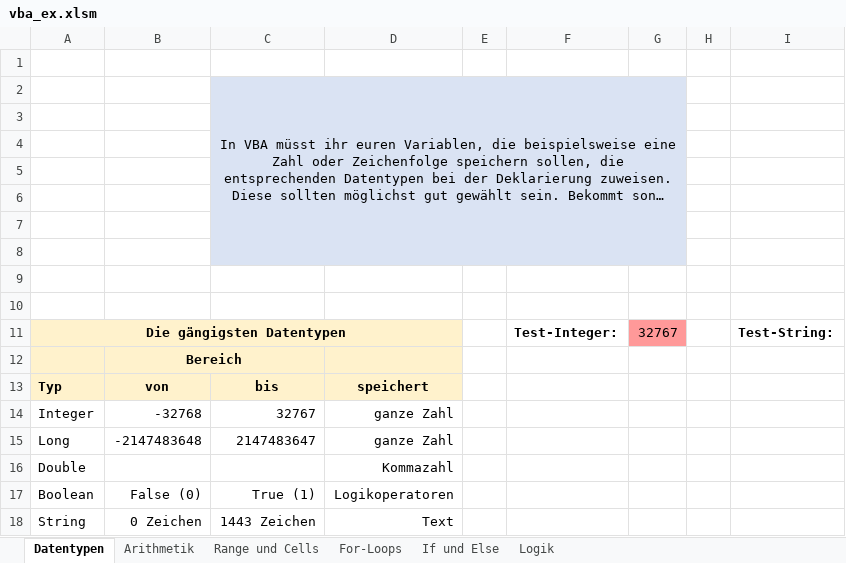
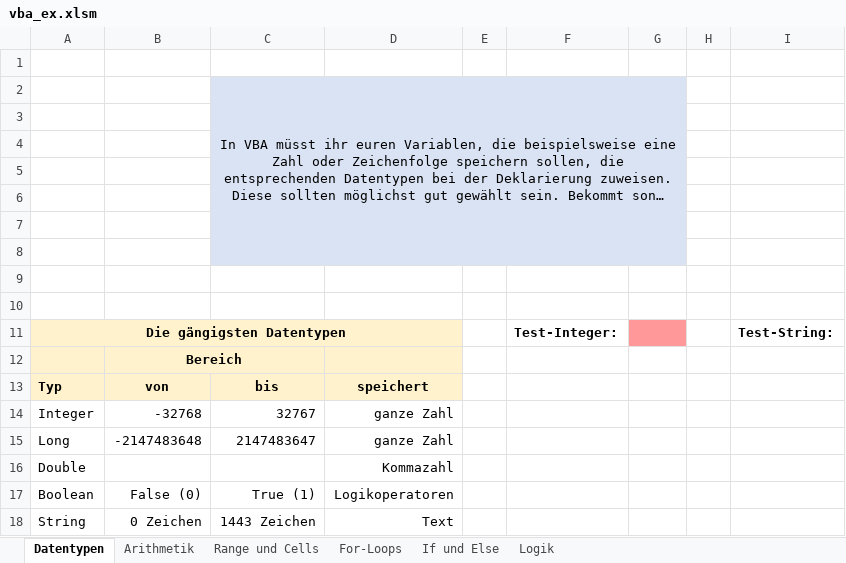
Before and after one commit to km16/vba_examples, an Excel workbook: vba_ex.xlsm, sheet Datentypen, drawn as a sheet; long unchanged cells end in …; values as stored, in another font and other column widths than the file's, no borders; charts and pictures not drawn; the diff names each change by its address in the sheet, - before the commit and + after, or states it on an @@ line.

Commit message:
Update vba_ex.xlsm

```diff
--- a/vba_ex.xlsm (sheet Datentypen)
+++ b/vba_ex.xlsm (sheet Datentypen)
-G11: 32767
+G11: (empty)
```
Also changed, not shown: charts or pictures.
